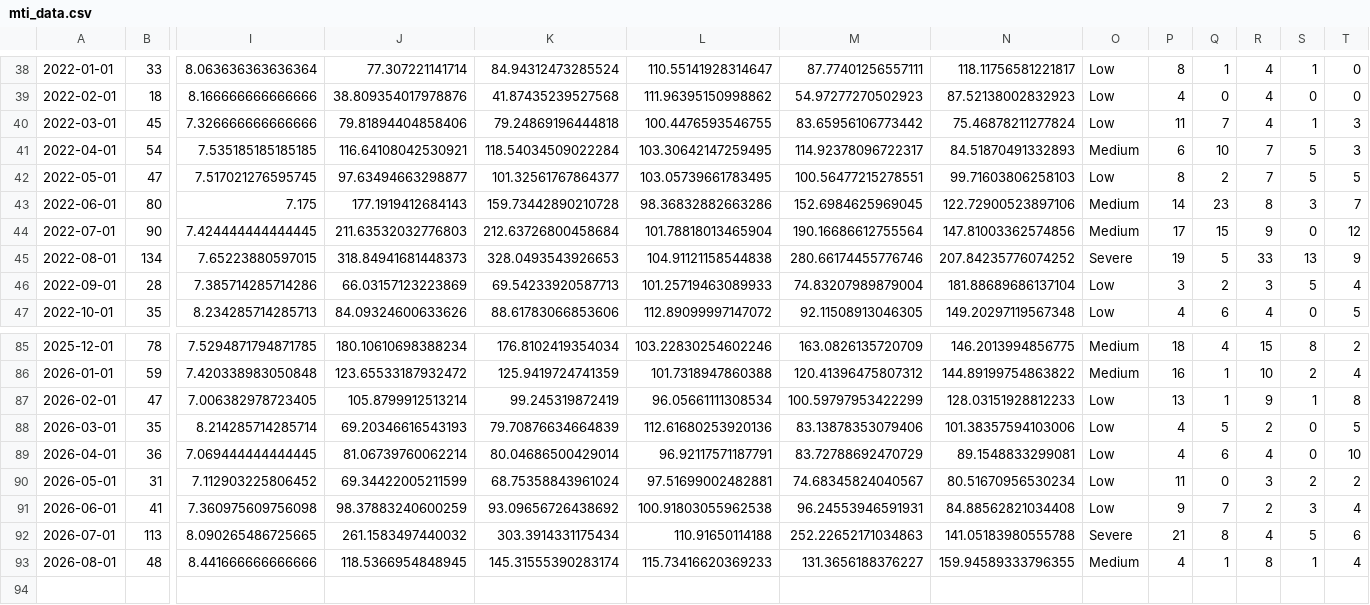
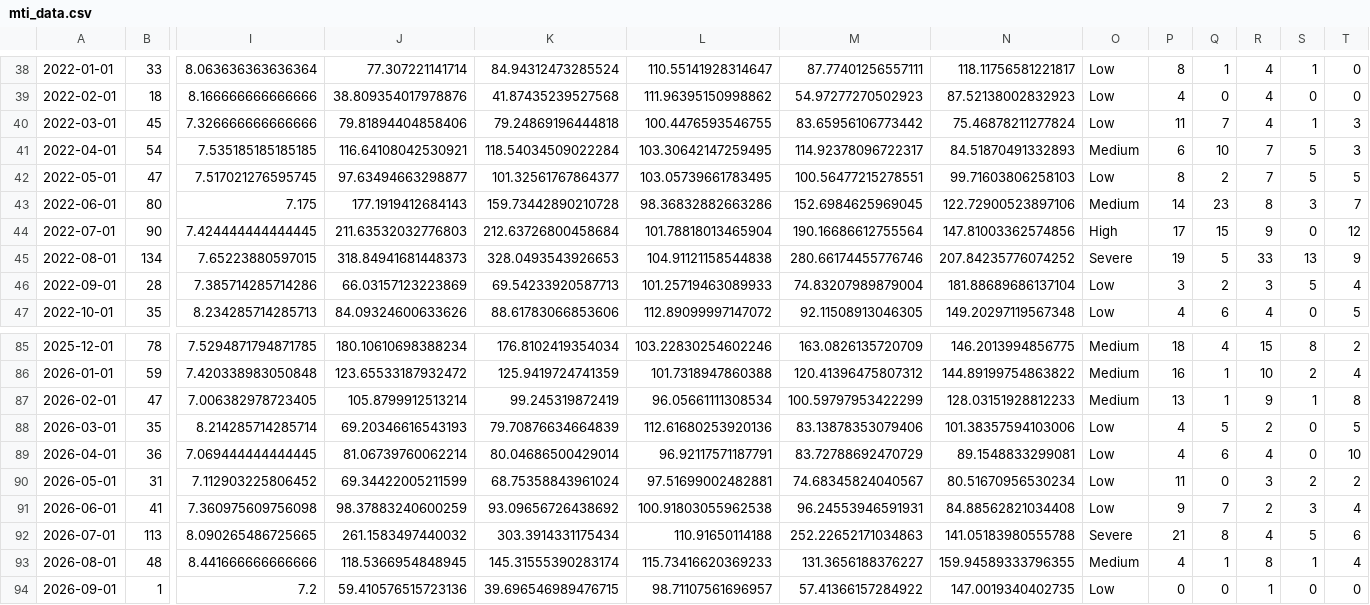
Before and after one commit to fatc4w/Maritime-Tensions-Index, a CSV file: data/mti_data.csv, drawn as a sheet; only a part is shown, gaps mark what is left out; rows hold the shown columns only; the diff names each change by its address in the sheet, - before the commit and + after, or states it on an @@ line.

```diff
--- a/data/mti_data.csv
+++ b/data/mti_data.csv
-O44: Medium
+O44: High
-O87: Low
+O87: Medium
+row 94: 2026-09-01 | 1 | 7.2 | 59.410576515723136 | 39.696546989476715 | 98.71107561696957 | 57.41366157284922 | 147.0019340402735 | Low | 0 | 0 | 1 | 0 | 0
```
Also changed, not shown: data/daily_totals.csv, 1 other file.
